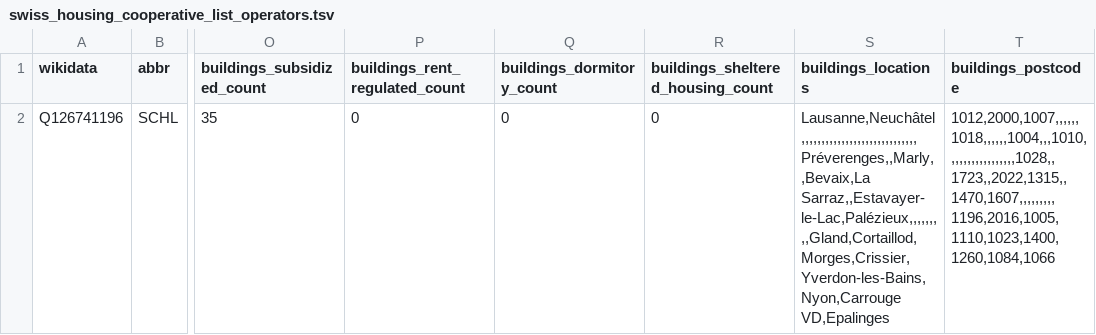
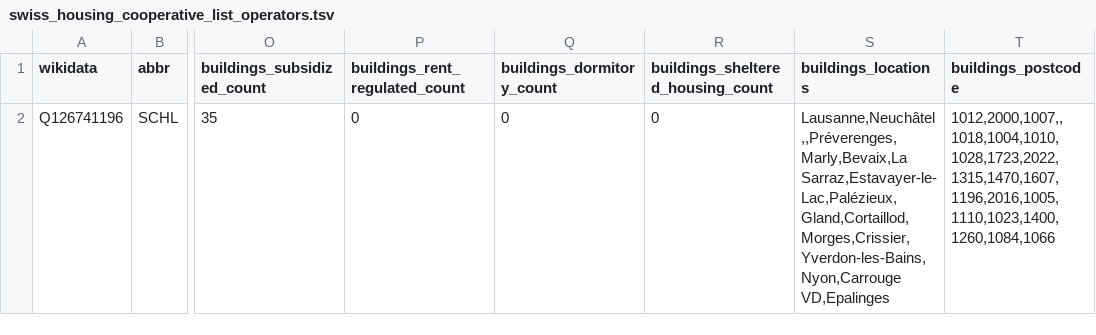
Before and after one commit to imagoiq/swiss-housing-cooperative-map, a TSV file: output/swiss_housing_cooperative_list_operators.tsv, drawn as a sheet; only a part is shown, gaps mark what is left out; the diff names each change by its address in the sheet, - before the commit and + after, or states it on an @@ line.

```diff
--- a/output/swiss_housing_cooperative_list_operators.tsv
+++ b/output/swiss_housing_cooperative_list_operators.tsv
-S2 (buildings_locations): Lausanne,Neuchâtel,,,,,,,,,,,,,,,,,,,,,,,,,,,,,Préverenges,,Marly,,Bevaix,La Sarraz,,Estavayer-le-Lac,Palézieux,,,,,,,,,Gland,Cortaillod,Morges,Crissier,Yverdon-les-Bains,Nyon,Carrouge VD,Epalinges
+S2 (buildings_locations): Lausanne,Neuchâtel,,Préverenges,Marly,Bevaix,La Sarraz,Estavayer-le-Lac,Palézieux,Gland,Cortaillod,Morges,Crissier,Yverdon-les-Bains,Nyon,Carrouge VD,Epalinges
-T2 (buildings_postcode): 1012,2000,1007,,,,,,1018,,,,,,1004,,,1010,,,,,,,,,,,,,,,,,1028,,1723,,2022,1315,,1470,1607,,,,,,,,,1196,2016,1005,1110,1023,1400,1260,1084,1066
+T2 (buildings_postcode): 1012,2000,1007,,1018,1004,1010,1028,1723,2022,1315,1470,1607,1196,2016,1005,1110,1023,1400,1260,1084,1066
```
Also changed, not shown: output/swiss_housing_cooperative_list_owners.tsv, 2 other files.
